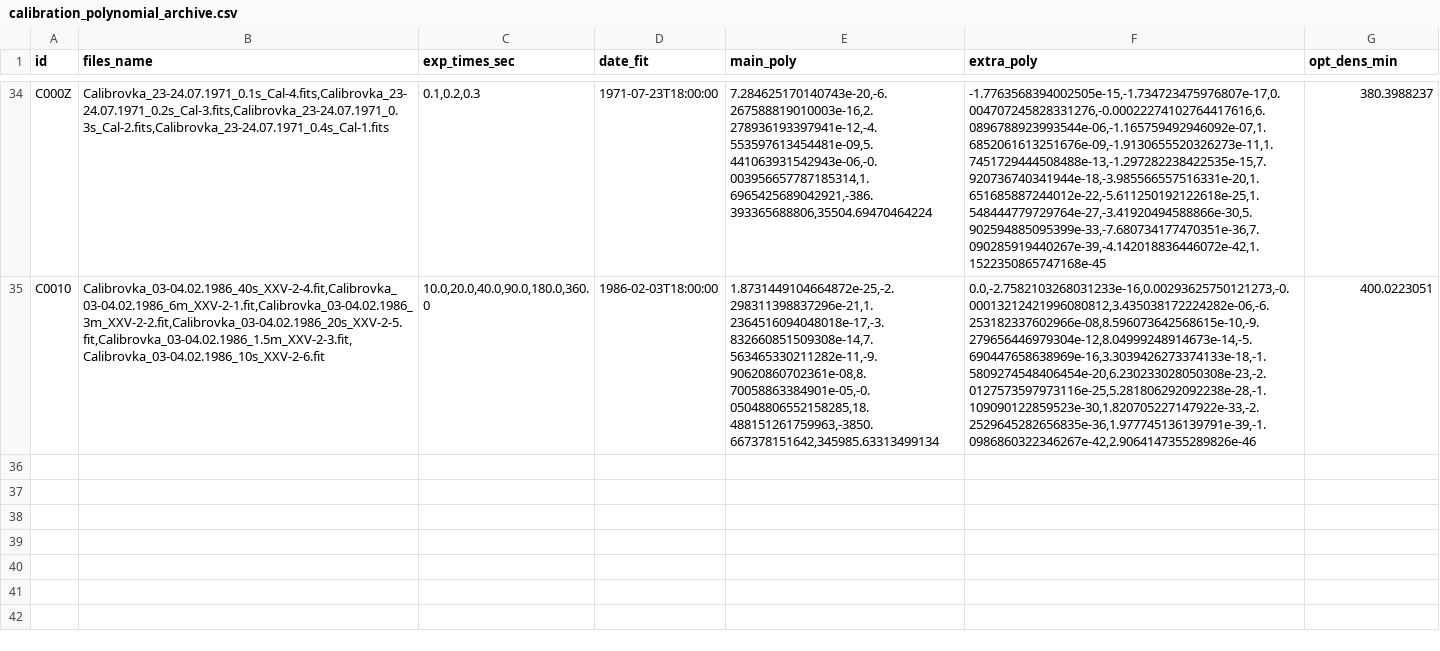
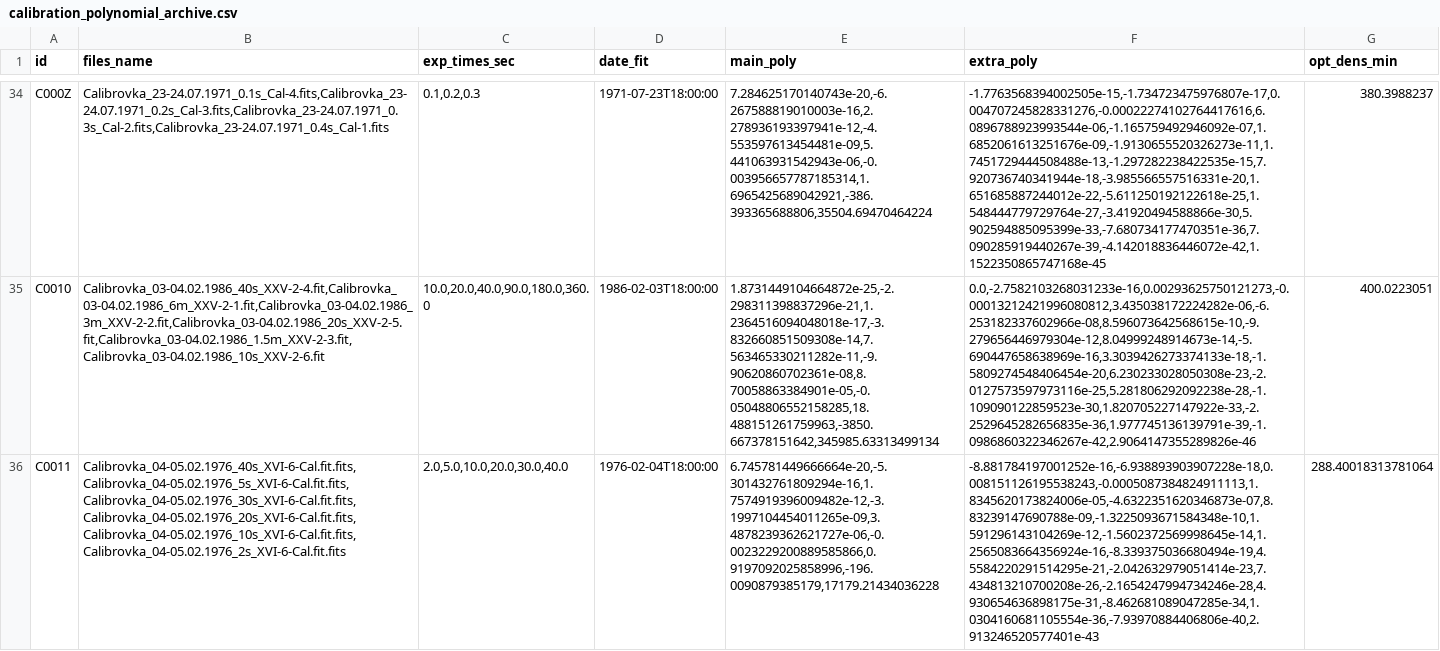
Before and after one commit to ill-i/Spectra-Reduction, a CSV file: calibration_polynomial_archive.csv, drawn as a sheet; only a part is shown, gaps mark what is left out; the diff names each change by its address in the sheet, - before the commit and + after, or states it on an @@ line.

Commit message:
new data redaction test

```diff
--- a/calibration_polynomial_archive.csv
+++ b/calibration_polynomial_archive.csv
+row 36: C0011 | Calibrovka_04-05.02.1976_40s_XVI-6-Cal.fit.fits,Calibrovka_04-05.02.1976_5s_XVI-6-Cal.fit.fits,Calibrovka_04-05.02.1976_30s_XVI-6-Cal.fit.fits,Calibrovka_04-05.02.1976_20s_XVI-6-Cal.fit.fits,Calibrovka_04-05.02.1976_10s_XVI-6-Cal.fit.fits,Calibrovka_04-05.02.1976_2s_XVI-6-Cal.fit.fits | 2.0,5.0,10.0,20.0,30.0,40.0 | 1976-02-04T18:00:00 | 6.745781449666664e-20,-5.301432761809294e-16,1.7574919396009482e-12,-3.1997104454011265e-09,3.4878239362621727e-06,-0.0023229200889585866,0.9197092025858996,-196.0090879385179,17179.21434036228 | -8.881784197001252e-16,-6.938893903907228e-18,0.008151126195538243,-0.0005087384824911113,1.8345620173824006e-05,-4.6322351620346873e-07,8.83239147690788e-09,-1.3225093671584348e-10,1.591296143104269e-12,-1.5602372569998645e-14,1.2565083664356924e-16,-8.339375036680494e-19,4.5584220291514295e-21,-2.042632979051414e-23,7.434813210700208e-26,-2.1654247994734246e-28,4.930654636898175e-31,-8.462681089047285e-34,1.0304160681105554e-36,-7.93970884406806e-40,2.913246520577401e-43 | 288.40018313781064
```
Also changed, not shown: 2 other files.
